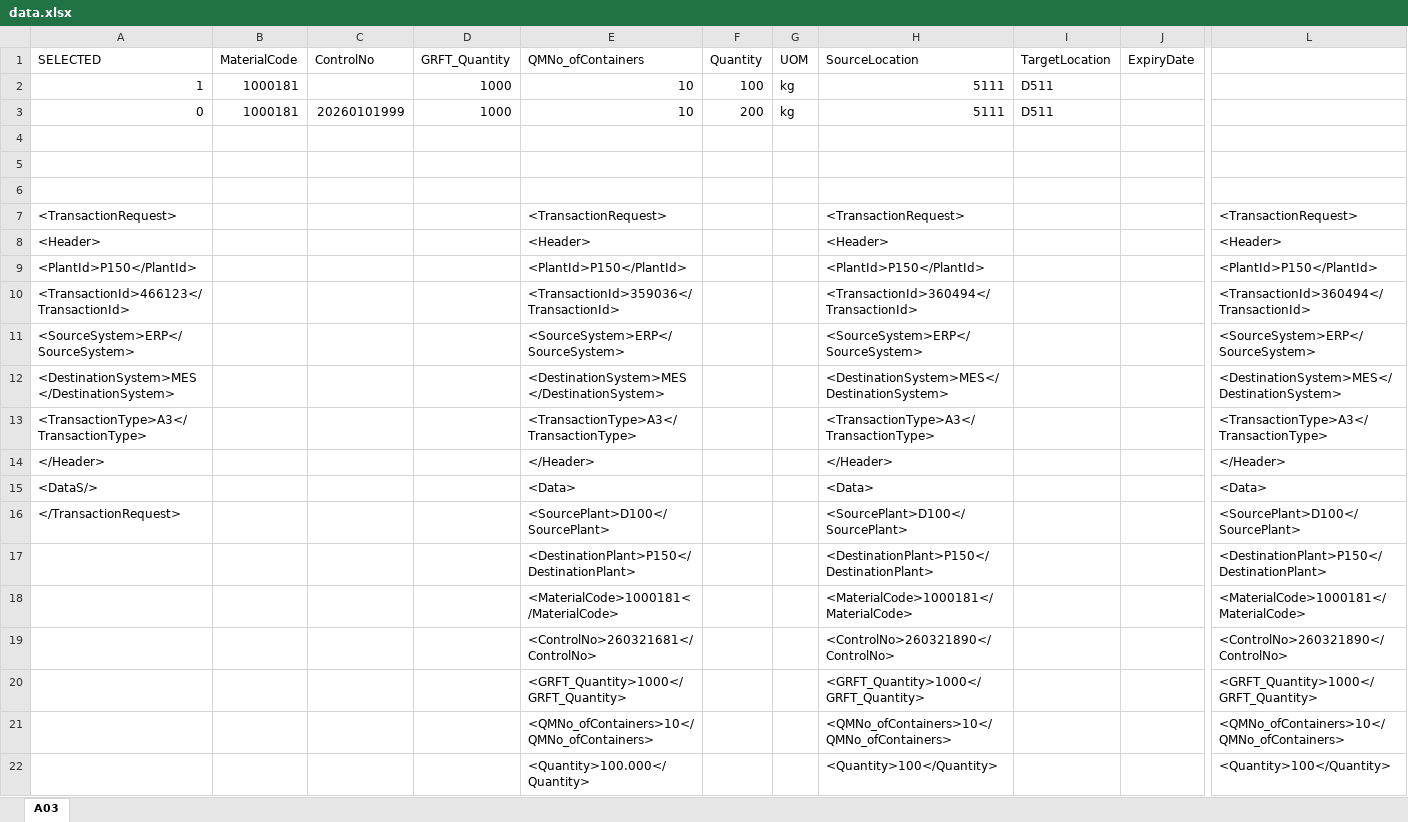
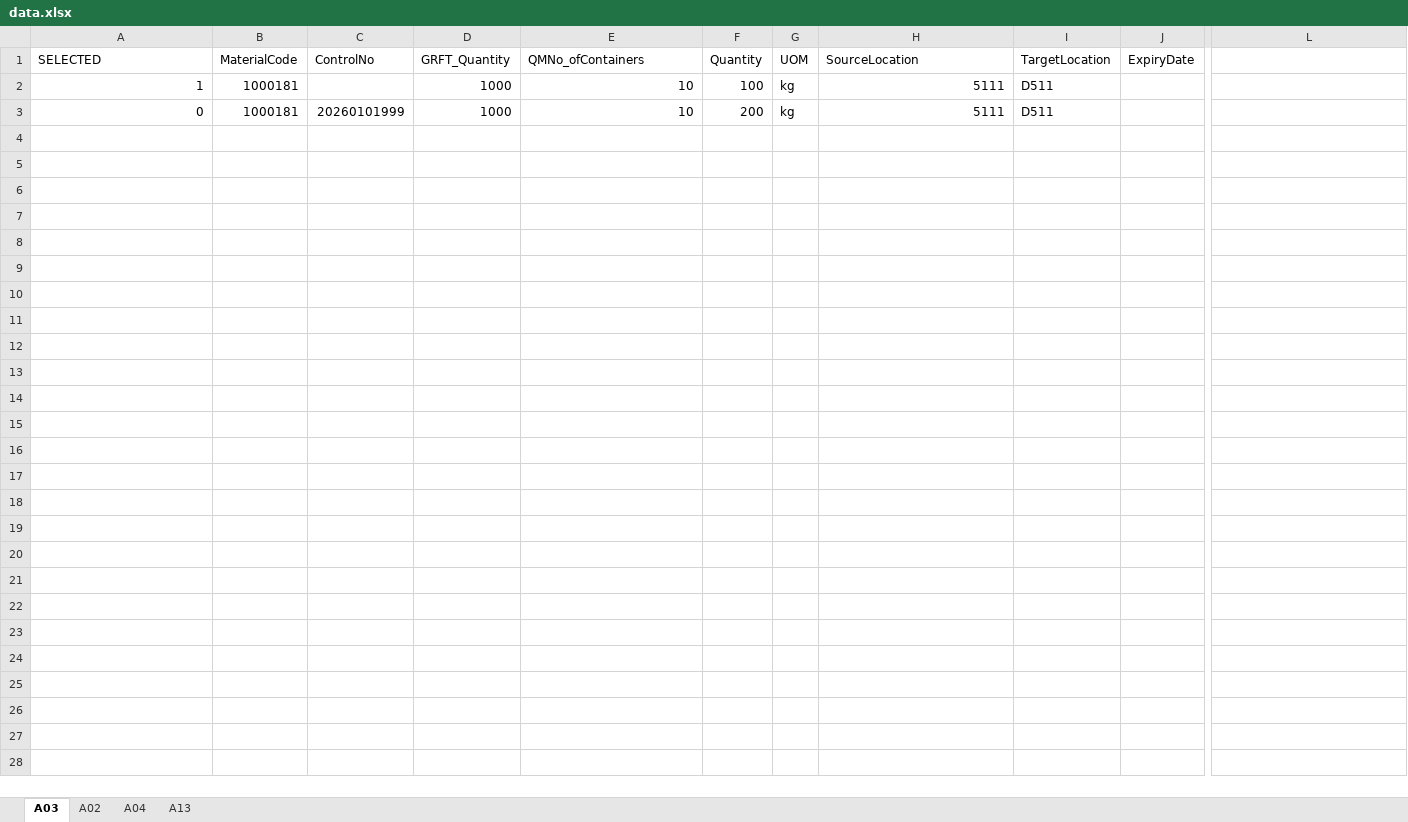
Before and after one commit to jonggun33/tdGenS, an Excel workbook: data.xlsx, sheet A03, drawn as a sheet; only a part is shown, gaps mark what is left out; values as stored, in another font and other column widths than the file's, no borders; table styles not drawn; rows hold the shown columns only; the diff covers the shown part only; the diff names each change by its address in the sheet, - before the commit and + after, or states it on an @@ line.

```diff
--- a/data.xlsx (sheet A03)
+++ b/data.xlsx (sheet A03)
+sheet tab: A02
+sheet tab: A04
+sheet tab: A13
-row 4: (empty)
-row 5: (empty)
-row 6: (empty)
-row 7: <TransactionRequest> |  |  |  | <TransactionRequest> |  |  | <TransactionRequest> |  |  | <TransactionRequest>
-row 8: <Header> |  |  |  | <Header> |  |  | <Header> |  |  | <Header>
-row 9: <PlantId>P150</PlantId> |  |  |  | <PlantId>P150</PlantId> |  |  | <PlantId>P150</PlantId> |  |  | <PlantId>P150</PlantId>
-row 10: <TransactionId>466123</TransactionId> |  |  |  | <TransactionId>359036</TransactionId> |  |  | <TransactionId>360494</TransactionId> |  |  | <TransactionId>360494</TransactionId>
-row 11: <SourceSystem>ERP</SourceSystem> |  |  |  | <SourceSystem>ERP</SourceSystem> |  |  | <SourceSystem>ERP</SourceSystem> |  |  | <SourceSystem>ERP</SourceSystem>
-row 12: <DestinationSystem>MES</DestinationSystem> |  |  |  | <DestinationSystem>MES</DestinationSystem> |  |  | <DestinationSystem>MES</DestinationSystem> |  |  | <DestinationSystem>MES</DestinationSystem>
-row 13: <TransactionType>A3</TransactionType> |  |  |  | <TransactionType>A3</TransactionType> |  |  | <TransactionType>A3</TransactionType> |  |  | <TransactionType>A3</TransactionType>
-row 14: </Header> |  |  |  | </Header> |  |  | </Header> |  |  | </Header>
-row 15: <DataS/> |  |  |  | <Data> |  |  | <Data> |  |  | <Data>
-row 16: </TransactionRequest> |  |  |  | <SourcePlant>D100</SourcePlant> |  |  | <SourcePlant>D100</SourcePlant> |  |  | <SourcePlant>D100</SourcePlant>
-row 17:  |  |  |  | <DestinationPlant>P150</DestinationPlant> |  |  | <DestinationPlant>P150</DestinationPlant> |  |  | <DestinationPlant>P150</DestinationPlant>
-row 18:  |  |  |  | <MaterialCode>1000181</MaterialCode> |  |  | <MaterialCode>1000181</MaterialCode> |  |  | <MaterialCode>1000181</MaterialCode>
-row 19:  |  |  |  | <ControlNo>260321681</ControlNo> |  |  | <ControlNo>260321890</ControlNo> |  |  | <ControlNo>260321890</ControlNo>
-row 20:  |  |  |  | <GRFT_Quantity>1000</GRFT_Quantity> |  |  | <GRFT_Quantity>1000</GRFT_Quantity> |  |  | <GRFT_Quantity>1000</GRFT_Quantity>
-row 21:  |  |  |  | <QMNo_ofContainers>10</QMNo_ofContainers> |  |  | <QMNo_ofContainers>10</QMNo_ofContainers> |  |  | <QMNo_ofContainers>10</QMNo_ofContainers>
-row 22:  |  |  |  | <Quantity>100.000</Quantity> |  |  | <Quantity>100</Quantity> |  |  | <Quantity>100</Quantity>
```
Also changed, not shown: 25 removed rows elsewhere in this sheet, 18 other files.
